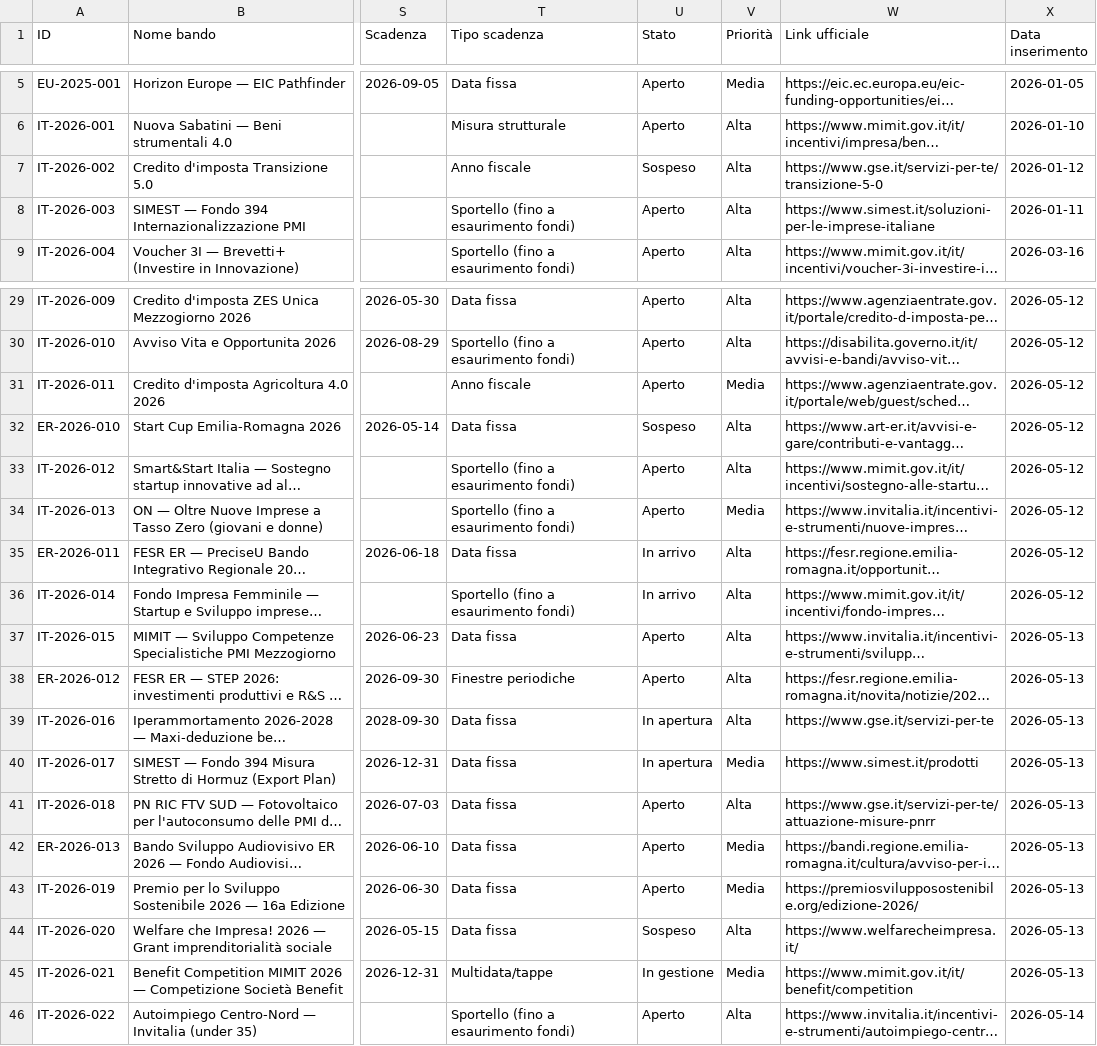
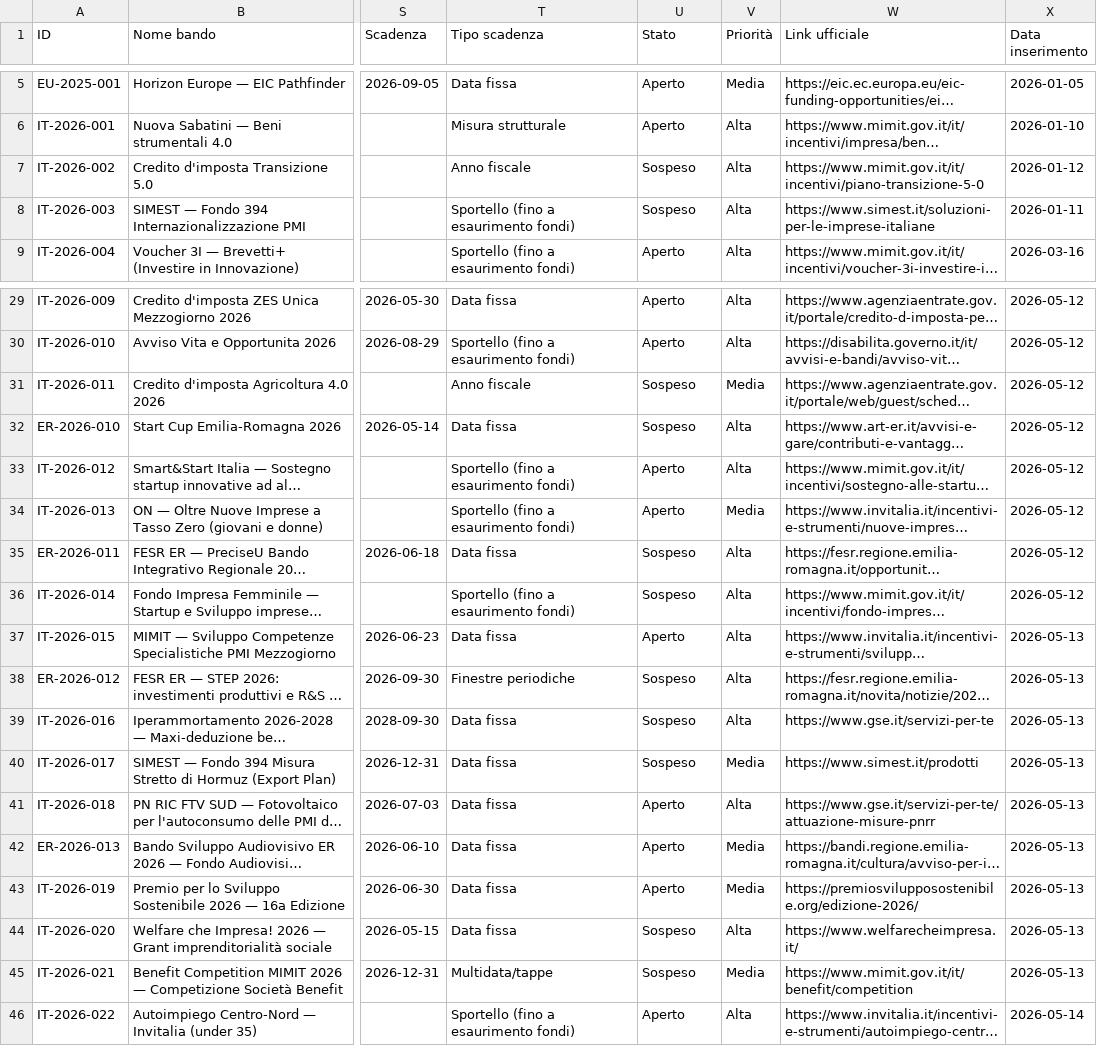
Before and after one commit to dospi22/bandiradar, a CSV file: data/bandi.csv, drawn as a sheet; only a part is shown, gaps mark what is left out; long unchanged cells end in …; the diff covers the shown part only; the diff names each change by its address in the sheet, - before the commit and + after, or states it on an @@ line.

Commit message:
BandiRadar-Bot: aggiornamento data/bandi.csv 2026-05-25

```diff
--- a/data/bandi.csv
+++ b/data/bandi.csv
-W7 (Link ufficiale): https://www.gse.it/servizi-per-te/transizione-5-0
+W7 (Link ufficiale): https://www.mimit.gov.it/it/incentivi/piano-transizione-5-0
-U8 (Stato): Aperto
+U8 (Stato): Sospeso
-U31 (Stato): Aperto
+U31 (Stato): Sospeso
-U35:U36 (Stato): In arrivo
+U35:U36 (Stato): Sospeso
-U38 (Stato): Aperto
+U38 (Stato): Sospeso
-U39:U40 (Stato): In apertura
+U39:U40 (Stato): Sospeso
-U45 (Stato): In gestione
+U45 (Stato): Sospeso
```
Also changed, not shown: 6 edited cells elsewhere in this file.
